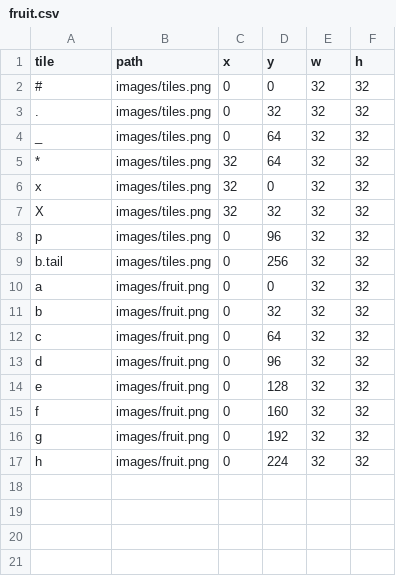
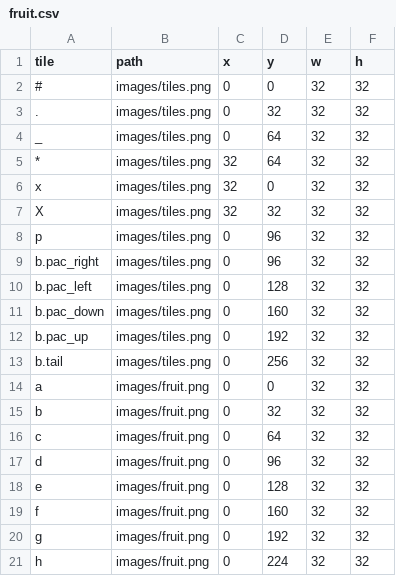
Before and after one commit to krother/tilegamelib, a CSV file: examples/fruit.csv, drawn as a sheet; the diff names each change by its address in the sheet, - before the commit and + after, or states it on an @@ line.

```diff
--- a/examples/fruit.csv
+++ b/examples/fruit.csv
+row 9: b.pac_right | images/tiles.png | 0 | 96 | 32 | 32
+row 10: b.pac_left | images/tiles.png | 0 | 128 | 32 | 32
+row 11: b.pac_down | images/tiles.png | 0 | 160 | 32 | 32
+row 12: b.pac_up | images/tiles.png | 0 | 192 | 32 | 32
```
Also changed, not shown: 1 other file.
